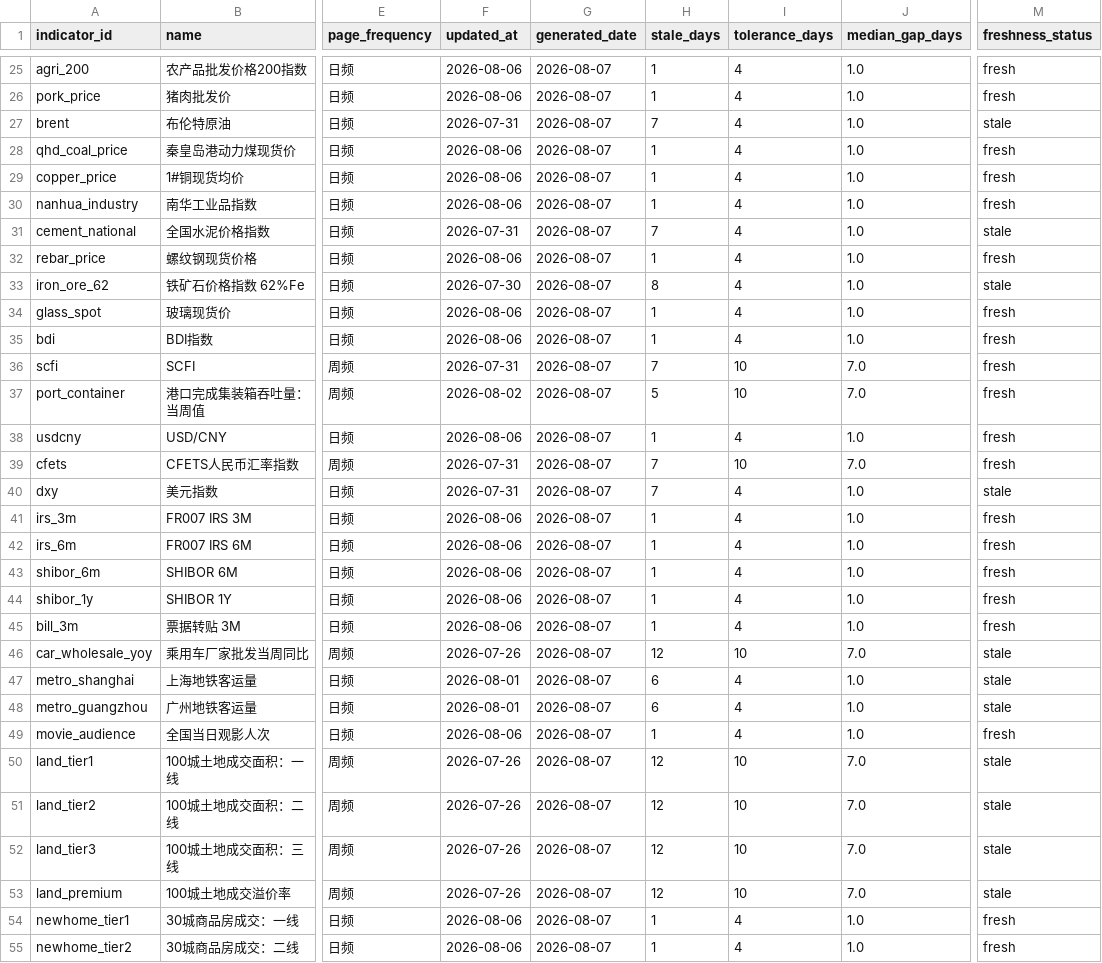
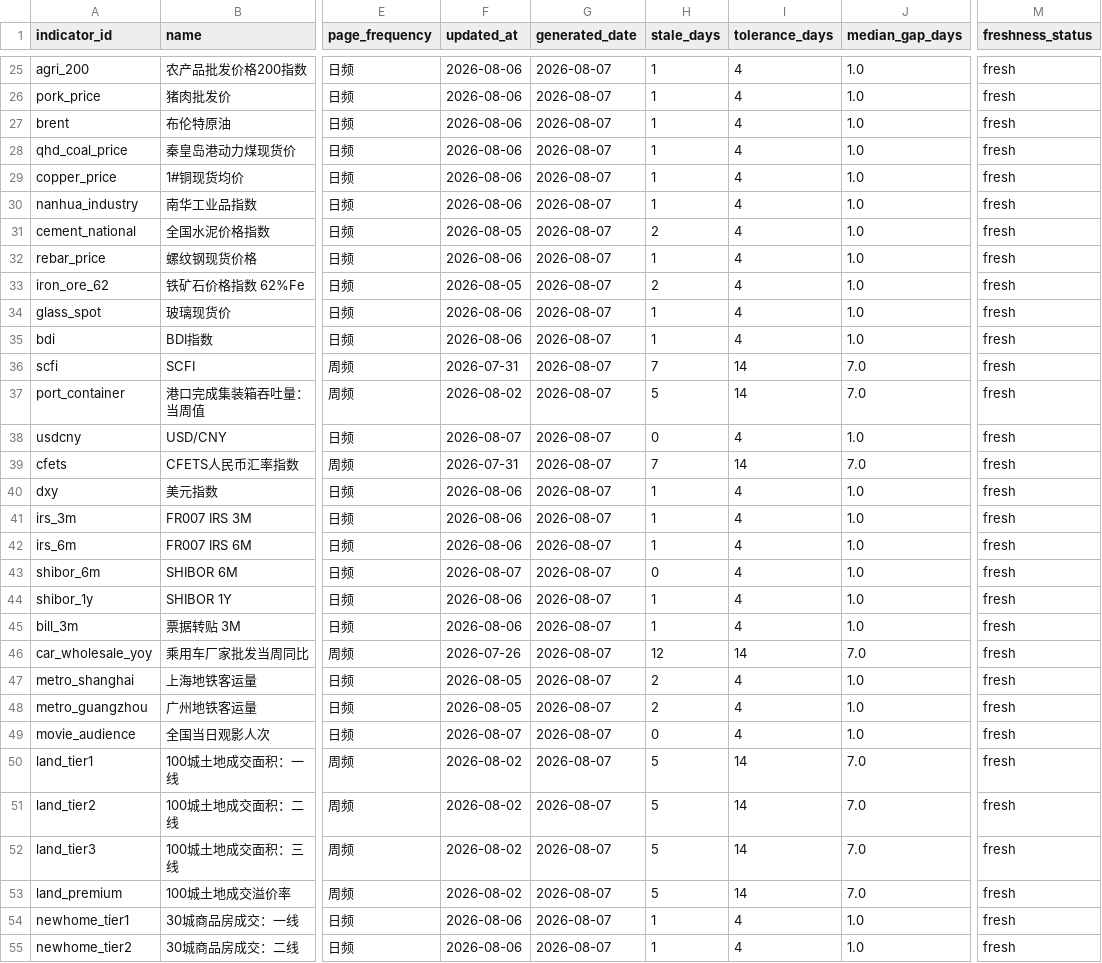
Before and after one commit to wangzhwiei/macro-dashboard, a CSV file: outputs/frequency-freshness-audit.csv, drawn as a sheet; only a part is shown, gaps mark what is left out; the diff covers the shown part only; the diff names each change by its address in the sheet, - before the commit and + after, or states it on an @@ line.

```diff
--- a/outputs/frequency-freshness-audit.csv
+++ b/outputs/frequency-freshness-audit.csv
-F27 (updated_at): 2026-07-31
+F27 (updated_at): 2026-08-06
-H27 (stale_days): 7
+H27 (stale_days): 1
-M27 (freshness_status): stale
+M27 (freshness_status): fresh
-F31 (updated_at): 2026-07-31
+F31 (updated_at): 2026-08-05
-H31 (stale_days): 7
+H31 (stale_days): 2
-M31 (freshness_status): stale
+M31 (freshness_status): fresh
-F33 (updated_at): 2026-07-30
+F33 (updated_at): 2026-08-05
-H33 (stale_days): 8
+H33 (stale_days): 2
-M33 (freshness_status): stale
+M33 (freshness_status): fresh
-I36:I37 (tolerance_days): 10
+I36:I37 (tolerance_days): 14
-F38 (updated_at): 2026-08-06
+F38 (updated_at): 2026-08-07
-H38 (stale_days): 1
+H38 (stale_days): 0
-I39 (tolerance_days): 10
+I39 (tolerance_days): 14
-F40 (updated_at): 2026-07-31
+F40 (updated_at): 2026-08-06
-H40 (stale_days): 7
+H40 (stale_days): 1
-M40 (freshness_status): stale
+M40 (freshness_status): fresh
-F43 (updated_at): 2026-08-06
+F43 (updated_at): 2026-08-07
-H43 (stale_days): 1
+H43 (stale_days): 0
-I46 (tolerance_days): 10
+I46 (tolerance_days): 14
-M46:M48 (freshness_status): stale
+M46:M48 (freshness_status): fresh
-F47:F48 (updated_at): 2026-08-01
+F47:F48 (updated_at): 2026-08-05
-H47:H48 (stale_days): 6
+H47:H48 (stale_days): 2
-F49 (updated_at): 2026-08-06
+F49 (updated_at): 2026-08-07
-H49 (stale_days): 1
+H49 (stale_days): 0
-F50:F53 (updated_at): 2026-07-26
+F50:F53 (updated_at): 2026-08-02
-H50:H53 (stale_days): 12
+H50:H53 (stale_days): 5
-I50:I53 (tolerance_days): 10
+I50:I53 (tolerance_days): 14
-M50:M53 (freshness_status): stale
+M50:M53 (freshness_status): fresh
```
Also changed, not shown: 81 edited cells elsewhere in this file, config/ifind-series.csv, 5 other files.
